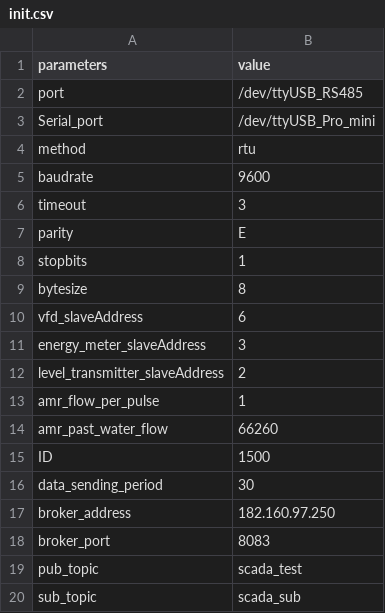
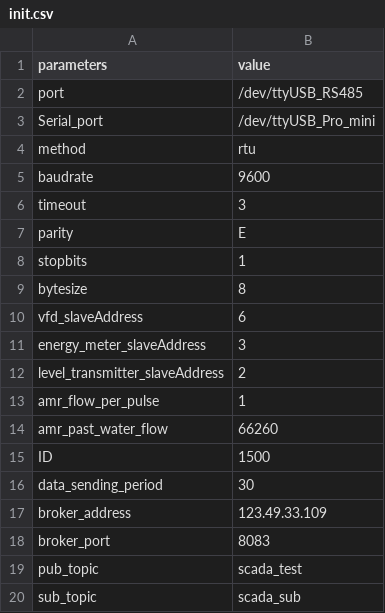
Before and after one commit to aurxine/Modbus, a CSV file: init.csv, drawn as a sheet.

Commit message:
broker address changed

```diff
--- a/init.csv
+++ b/init.csv
@@ -16,3 +16,3 @@ ID,1500
 data_sending_period,30
-broker_address,182.160.97.250
+broker_address,123.49.33.109
 broker_port,8083
```
